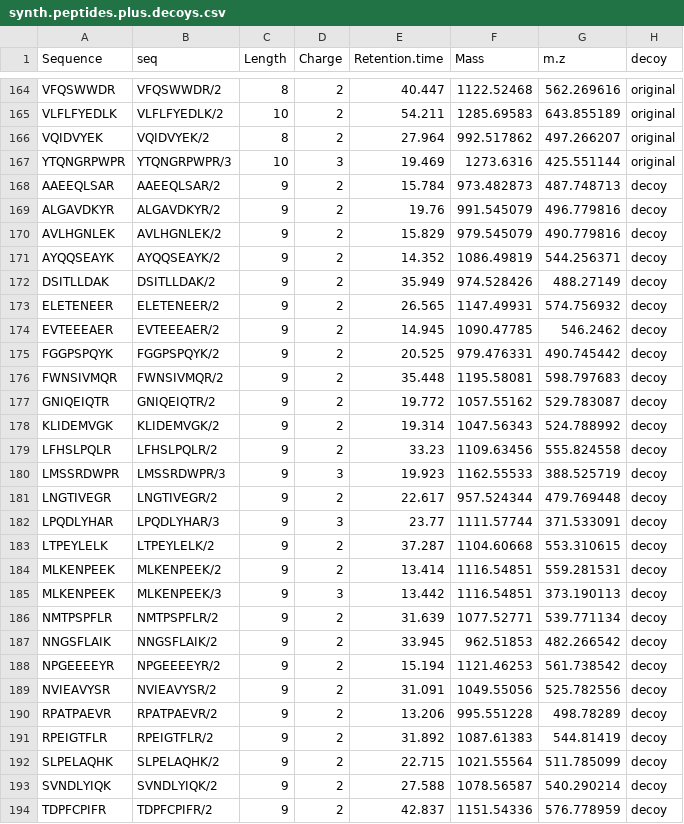
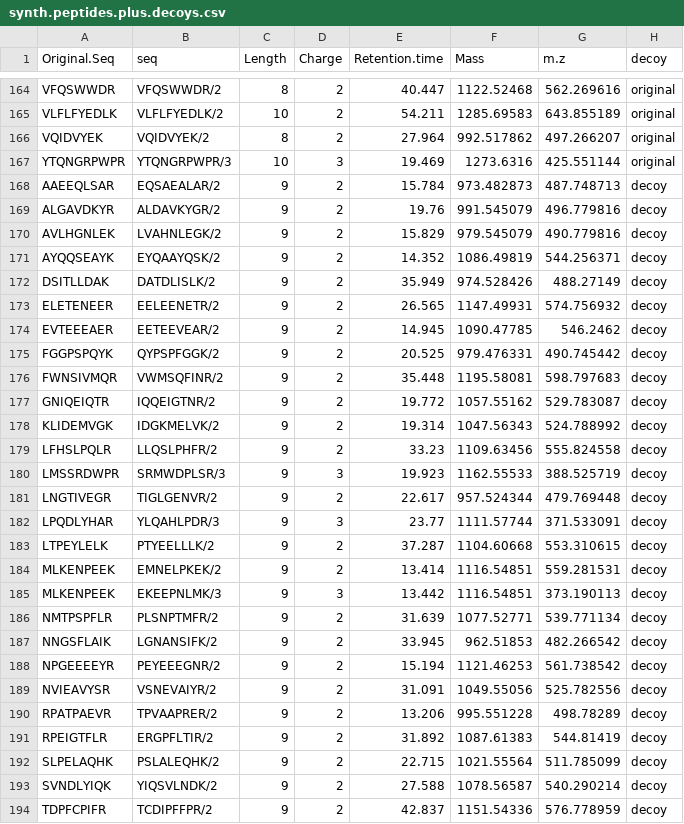
Before and after one commit to misingnoglic/qbi_mass_spectrometry, a CSV file: syntheticPeptides/synth.peptides.plus.decoys.csv, drawn as a sheet; only a part is shown, gaps mark what is left out; the diff covers the shown part only.

Commit message:
fixed decoy sequences

```diff
--- a/syntheticPeptides/synth.peptides.plus.decoys.csv
+++ b/syntheticPeptides/synth.peptides.plus.decoys.csv
@@ -1 +1 @@
-"Sequence","seq","Length","Charge","Retention.time","Mass","m.z","decoy"
+"Original.Seq","seq","Length","Charge","Retention.time","Mass","m.z","decoy"
@@ -167,28 +167,28 @@
 "YTQNGRPWPR","YTQNGRPWPR/3",10,3,19.469,1273.6316,425.551144,"original"
-"AAEEQLSAR","AAEEQLSAR/2",9,2,15.784,973.482873,487.748713,"decoy"
-"ALGAVDKYR","ALGAVDKYR/2",9,2,19.76,991.545079,496.779816,"decoy"
-"AVLHGNLEK","AVLHGNLEK/2",9,2,15.829,979.545079,490.779816,"decoy"
-"AYQQSEAYK","AYQQSEAYK/2",9,2,14.352,1086.49819,544.256371,"decoy"
-"DSITLLDAK","DSITLLDAK/2",9,2,35.949,974.528426,488.27149,"decoy"
-"ELETENEER","ELETENEER/2",9,2,26.565,1147.49931,574.756932,"decoy"
-"EVTEEEAER","EVTEEEAER/2",9,2,14.945,1090.47785,546.2462,"decoy"
-"FGGPSPQYK","FGGPSPQYK/2",9,2,20.525,979.476331,490.745442,"decoy"
-"FWNSIVMQR","FWNSIVMQR/2",9,2,35.448,1195.58081,598.797683,"decoy"
-"GNIQEIQTR","GNIQEIQTR/2",9,2,19.772,1057.55162,529.783087,"decoy"
-"KLIDEMVGK","KLIDEMVGK/2",9,2,19.314,1047.56343,524.788992,"decoy"
-"LFHSLPQLR","LFHSLPQLR/2",9,2,33.23,1109.63456,555.824558,"decoy"
-"LMSSRDWPR","LMSSRDWPR/3",9,3,19.923,1162.55533,388.525719,"decoy"
-"LNGTIVEGR","LNGTIVEGR/2",9,2,22.617,957.524344,479.769448,"decoy"
-"LPQDLYHAR","LPQDLYHAR/3",9,3,23.77,1111.57744,371.533091,"decoy"
-"LTPEYLELK","LTPEYLELK/2",9,2,37.287,1104.60668,553.310615,"decoy"
-"MLKENPEEK","MLKENPEEK/2",9,2,13.414,1116.54851,559.281531,"decoy"
-"MLKENPEEK","MLKENPEEK/3",9,3,13.442,1116.54851,373.190113,"decoy"
-"NMTPSPFLR","NMTPSPFLR/2",9,2,31.639,1077.52771,539.771134,"decoy"
-"NNGSFLAIK","NNGSFLAIK/2",9,2,33.945,962.51853,482.266542,"decoy"
-"NPGEEEEYR","NPGEEEEYR/2",9,2,15.194,1121.46253,561.738542,"decoy"
-"NVIEAVYSR","NVIEAVYSR/2",9,2,31.091,1049.55056,525.782556,"decoy"
-"RPATPAEVR","RPATPAEVR/2",9,2,13.206,995.551228,498.78289,"decoy"
-"RPEIGTFLR","RPEIGTFLR/2",9,2,31.892,1087.61383,544.81419,"decoy"
-"SLPELAQHK","SLPELAQHK/2",9,2,22.715,1021.55564,511.785099,"decoy"
-"SVNDLYIQK","SVNDLYIQK/2",9,2,27.588,1078.56587,540.290214,"decoy"
-"TDPFCPIFR","TDPFCPIFR/2",9,2,42.837,1151.54336,576.778959,"decoy"
+"AAEEQLSAR","EQSAEALAR/2",9,2,15.784,973.482873,487.748713,"decoy"
+"ALGAVDKYR","ALDAVKYGR/2",9,2,19.76,991.545079,496.779816,"decoy"
+"AVLHGNLEK","LVAHNLEGK/2",9,2,15.829,979.545079,490.779816,"decoy"
+"AYQQSEAYK","EYQAAYQSK/2",9,2,14.352,1086.49819,544.256371,"decoy"
+"DSITLLDAK","DATDLISLK/2",9,2,35.949,974.528426,488.27149,"decoy"
+"ELETENEER","EELEENETR/2",9,2,26.565,1147.49931,574.756932,"decoy"
+"EVTEEEAER","EETEEVEAR/2",9,2,14.945,1090.47785,546.2462,"decoy"
+"FGGPSPQYK","QYPSPFGGK/2",9,2,20.525,979.476331,490.745442,"decoy"
+"FWNSIVMQR","VWMSQFINR/2",9,2,35.448,1195.58081,598.797683,"decoy"
+"GNIQEIQTR","IQQEIGTNR/2",9,2,19.772,1057.55162,529.783087,"decoy"
+"KLIDEMVGK","IDGKMELVK/2",9,2,19.314,1047.56343,524.788992,"decoy"
+"LFHSLPQLR","LLQSLPHFR/2",9,2,33.23,1109.63456,555.824558,"decoy"
+"LMSSRDWPR","SRMWDPLSR/3",9,3,19.923,1162.55533,388.525719,"decoy"
+"LNGTIVEGR","TIGLGENVR/2",9,2,22.617,957.524344,479.769448,"decoy"
+"LPQDLYHAR","YLQAHLPDR/3",9,3,23.77,1111.57744,371.533091,"decoy"
+"LTPEYLELK","PTYEELLLK/2",9,2,37.287,1104.60668,553.310615,"decoy"
+"MLKENPEEK","EMNELPKEK/2",9,2,13.414,1116.54851,559.281531,"decoy"
+"MLKENPEEK","EKEEPNLMK/3",9,3,13.442,1116.54851,373.190113,"decoy"
+"NMTPSPFLR","PLSNPTMFR/2",9,2,31.639,1077.52771,539.771134,"decoy"
+"NNGSFLAIK","LGNANSIFK/2",9,2,33.945,962.51853,482.266542,"decoy"
+"NPGEEEEYR","PEYEEEGNR/2",9,2,15.194,1121.46253,561.738542,"decoy"
+"NVIEAVYSR","VSNEVAIYR/2",9,2,31.091,1049.55056,525.782556,"decoy"
+"RPATPAEVR","TPVAAPRER/2",9,2,13.206,995.551228,498.78289,"decoy"
+"RPEIGTFLR","ERGPFLTIR/2",9,2,31.892,1087.61383,544.81419,"decoy"
+"SLPELAQHK","PSLALEQHK/2",9,2,22.715,1021.55564,511.785099,"decoy"
+"SVNDLYIQK","YIQSVLNDK/2",9,2,27.588,1078.56587,540.290214,"decoy"
+"TDPFCPIFR","TCDIPFFPR/2",9,2,42.837,1151.54336,576.778959,"decoy"
```
Also changed, not shown: 139 edited cells elsewhere in this file.
